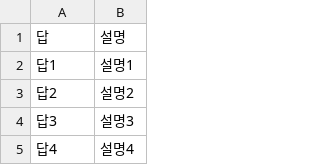
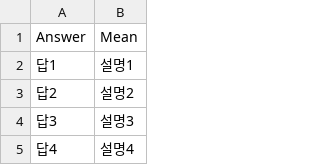
Before and after one commit to c-2022yh/Project-Q2, a CSV file: data.csv, drawn as a sheet; only a part is shown.

Commit message:
Add files via upload

```diff
--- a/data.csv
+++ b/data.csv
@@ -1,2 +1,2 @@
-답,설명
+Answer,Mean
 답1,설명1
```
